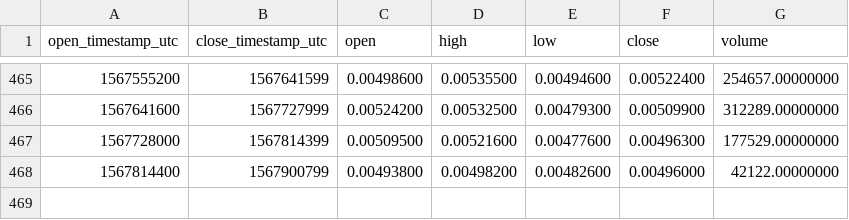
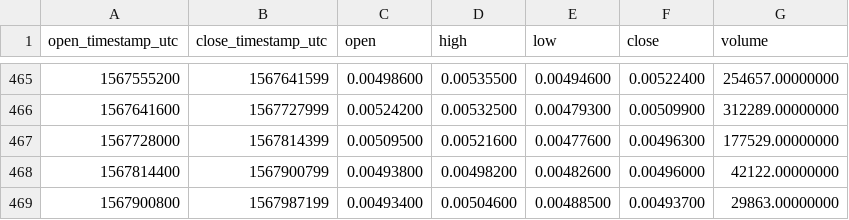
Before and after one commit to cryptobigbro/binance-THETABNB, a CSV file: binance-THETABNB-1d.csv, drawn as a sheet; only a part is shown, gaps mark what is left out.

```diff
--- a/binance-THETABNB-1d.csv
+++ b/binance-THETABNB-1d.csv
@@ -468 +468,2 @@ open_timestamp_utc,close_timestamp_utc,open,high,low,close,volume
 1567814400,1567900799,0.00493800,0.00498200,0.00482600,0.00496000,42122.00000000
+1567900800,1567987199,0.00493400,0.00504600,0.00488500,0.00493700,29863.00000000
```
Also changed, not shown: binance-THETABNB-1h.csv.
